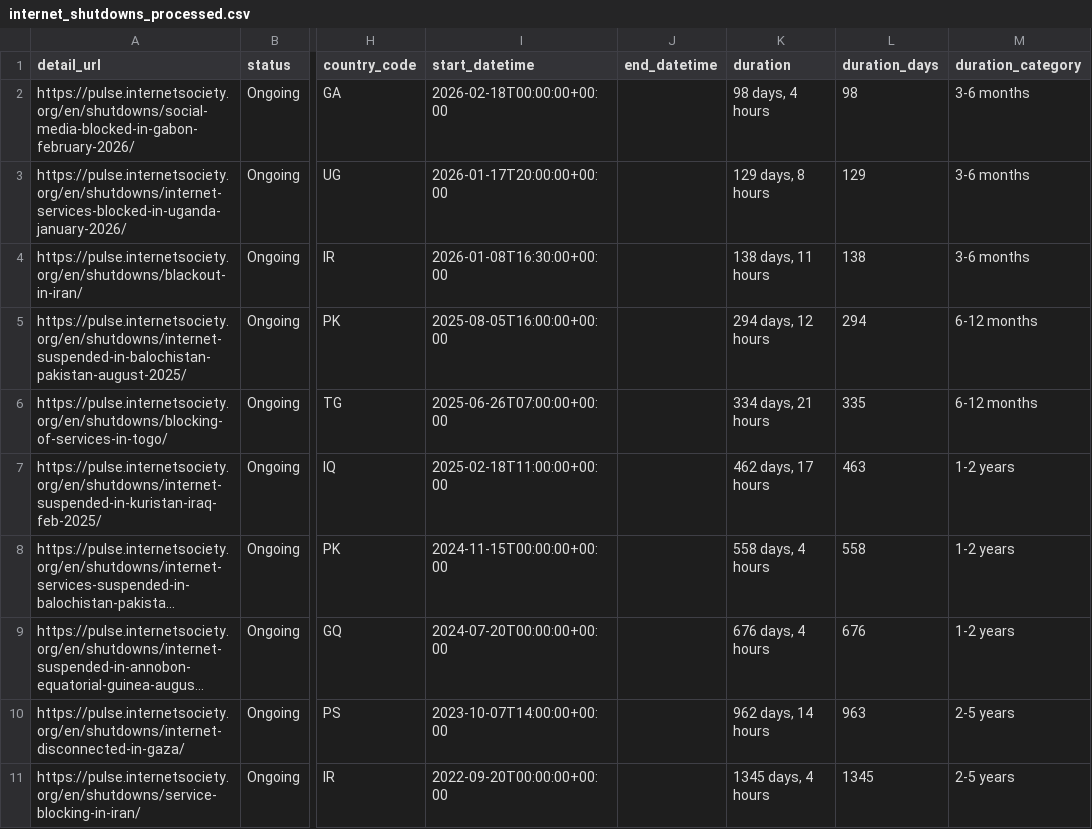
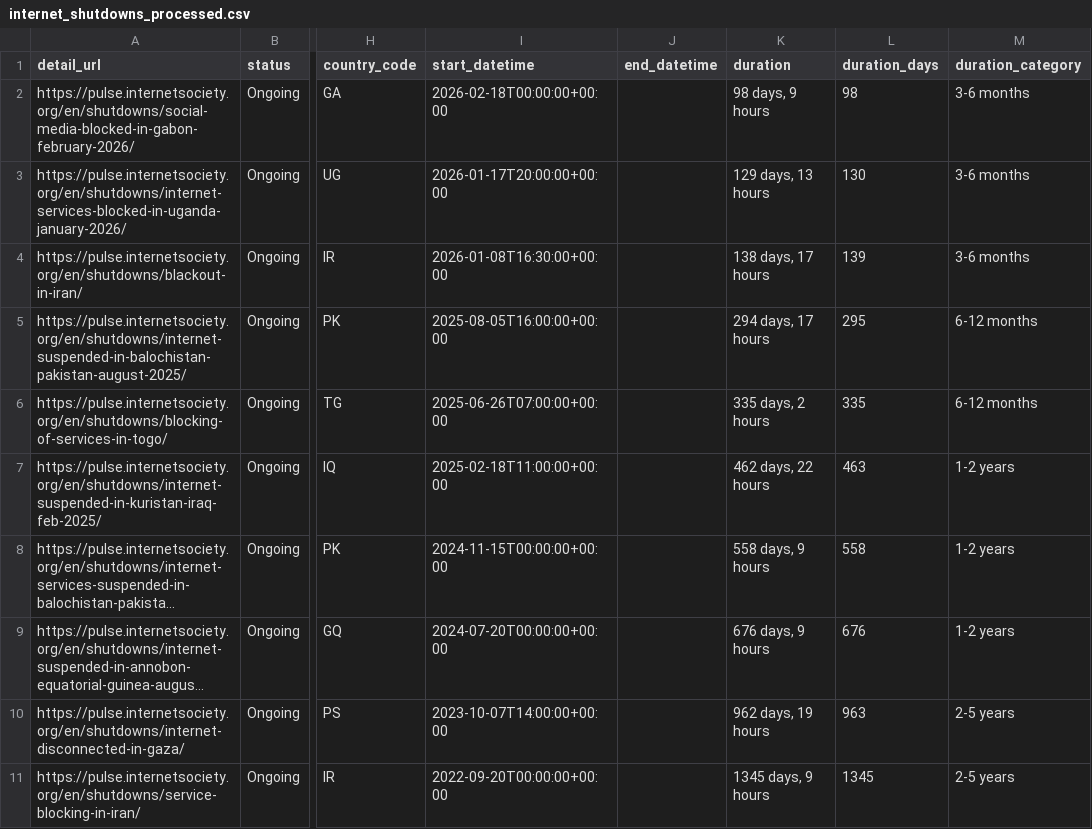
Before and after one commit to ccb2195-ux/Internet-Shutdown-Tracker, a CSV file: internet_shutdowns_processed.csv, drawn as a sheet; only a part is shown, gaps mark what is left out; long unchanged cells end in …; the diff names each change by its address in the sheet, - before the commit and + after, or states it on an @@ line.

```diff
--- a/internet_shutdowns_processed.csv
+++ b/internet_shutdowns_processed.csv
-K2 (duration): 98 days, 4 hours
+K2 (duration): 98 days, 9 hours
-K3 (duration): 129 days, 8 hours
+K3 (duration): 129 days, 13 hours
-L3 (duration_days): 129
+L3 (duration_days): 130
-K4 (duration): 138 days, 11 hours
+K4 (duration): 138 days, 17 hours
-L4 (duration_days): 138
+L4 (duration_days): 139
-K5 (duration): 294 days, 12 hours
+K5 (duration): 294 days, 17 hours
-L5 (duration_days): 294
+L5 (duration_days): 295
-K6 (duration): 334 days, 21 hours
+K6 (duration): 335 days, 2 hours
-K7 (duration): 462 days, 17 hours
+K7 (duration): 462 days, 22 hours
-K8 (duration): 558 days, 4 hours
+K8 (duration): 558 days, 9 hours
-K9 (duration): 676 days, 4 hours
+K9 (duration): 676 days, 9 hours
-K10 (duration): 962 days, 14 hours
+K10 (duration): 962 days, 19 hours
-K11 (duration): 1345 days, 4 hours
+K11 (duration): 1345 days, 9 hours
```
Also changed, not shown: internet_shutdowns_ongoing.csv.
